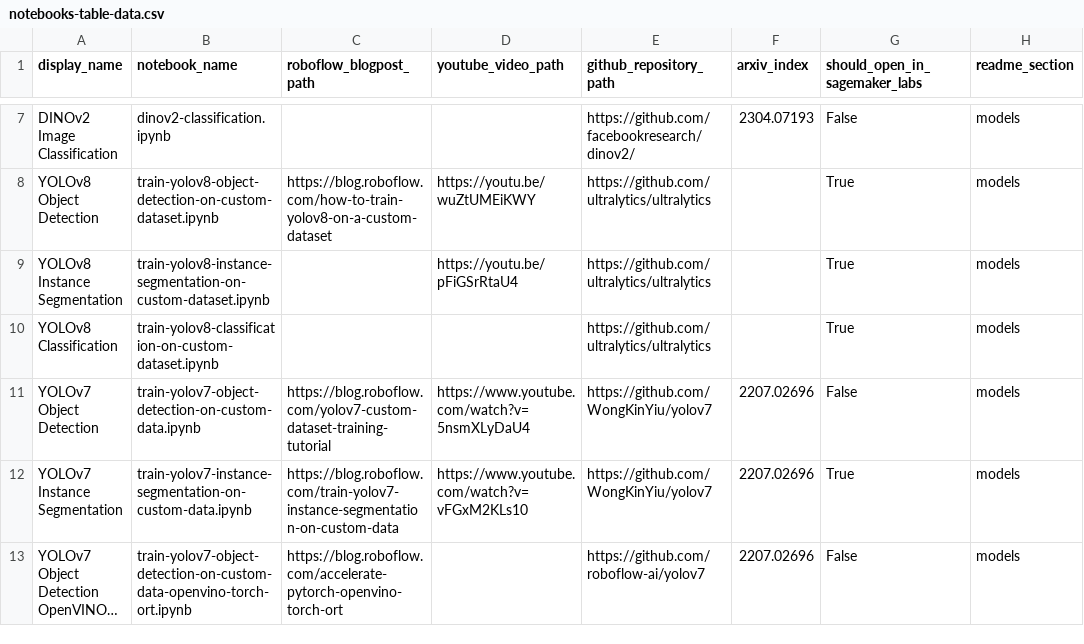
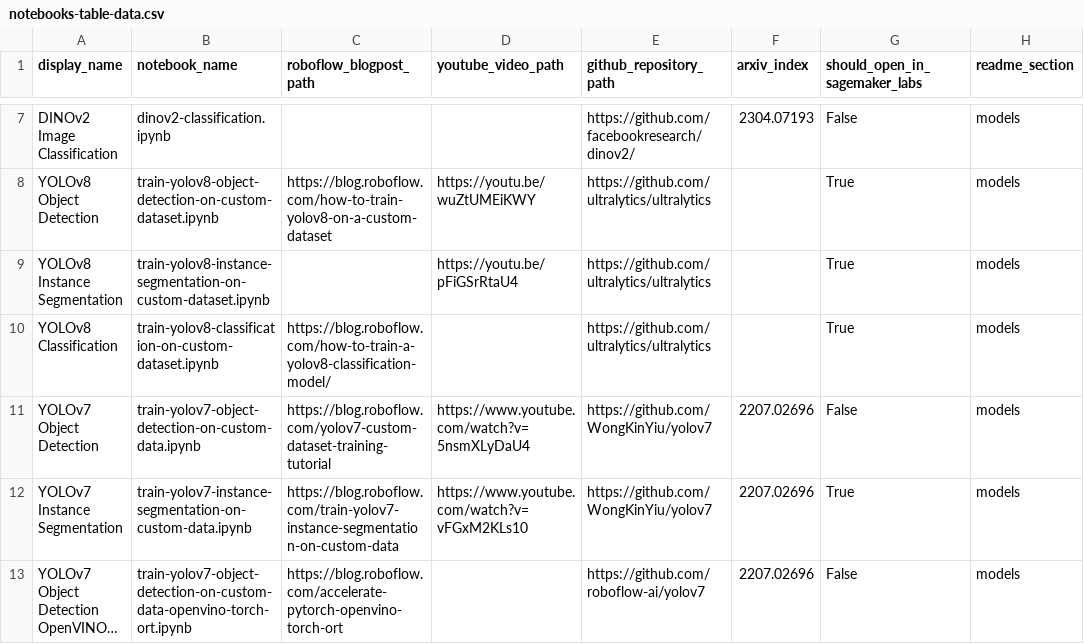
Before and after one commit to roboflow/notebooks, a CSV file: automation/notebooks-table-data.csv, drawn as a sheet; only a part is shown, gaps mark what is left out; long unchanged cells end in ….

Commit message:
Update notebooks-table-data.csv

```diff
--- a/automation/notebooks-table-data.csv
+++ b/automation/notebooks-table-data.csv
@@ -9,3 +9,3 @@ YOLOv8 Object Detection, train-yolov8-object-detection-on-custom-dataset.ipynb,
 YOLOv8 Instance Segmentation, train-yolov8-instance-segmentation-on-custom-dataset.ipynb, , https://youtu.be/pFiGSrRtaU4, https://github.com/ultralytics/ultralytics, , True, models
-YOLOv8 Classification, train-yolov8-classification-on-custom-dataset.ipynb, , , https://github.com/ultralytics/ultralytics, , True, models
+YOLOv8 Classification, train-yolov8-classification-on-custom-dataset.ipynb, https://blog.roboflow.com/how-to-train-a-yolov8-classification-model/, , https://github.com/ultralytics/ultralytics, , True, models
 YOLOv7 Object Detection, train-yolov7-object-detection-on-custom-data.ipynb, https://blog.roboflow.com/yolov7-custom-dataset-training-tutorial, https://www.youtube.com/watch?v=5nsmXLyDaU4, https://github.com/WongKinYiu/yolov7, 2207.02696, False, models
```
